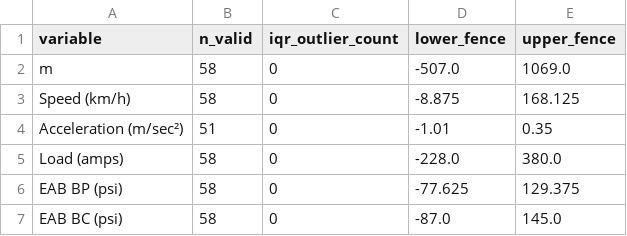
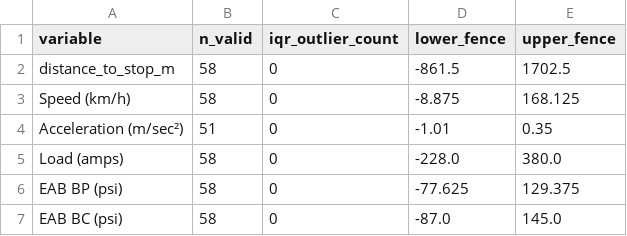
Before and after one commit to mznasyiith/eda-data-logger-knkt-bekasi-timur, a CSV file: outputs/bab_viii/ringkasan_iqr.csv, drawn as a sheet.

```diff
--- a/outputs/bab_viii/ringkasan_iqr.csv
+++ b/outputs/bab_viii/ringkasan_iqr.csv
@@ -1,3 +1,3 @@
 variable,n_valid,iqr_outlier_count,lower_fence,upper_fence
-m,58,0,-507.0,1069.0
+distance_to_stop_m,58,0,-861.5,1702.5
 Speed (km/h),58,0,-8.875,168.125
```
Also changed, not shown: outputs/bab_v/ringkasan_momen_distribusi.csv, outputs/bab_vii/jumlah_pasangan_valid_korelasi.csv, 16 other files.
